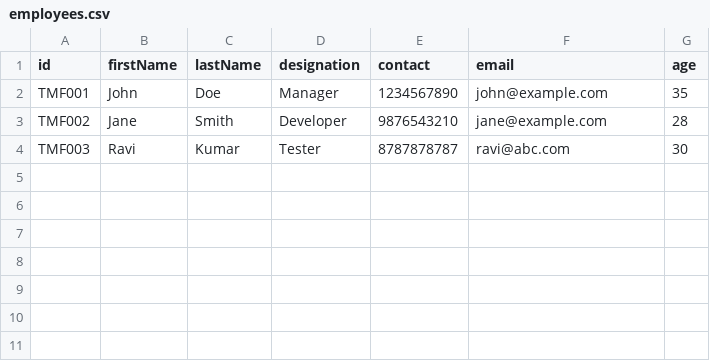
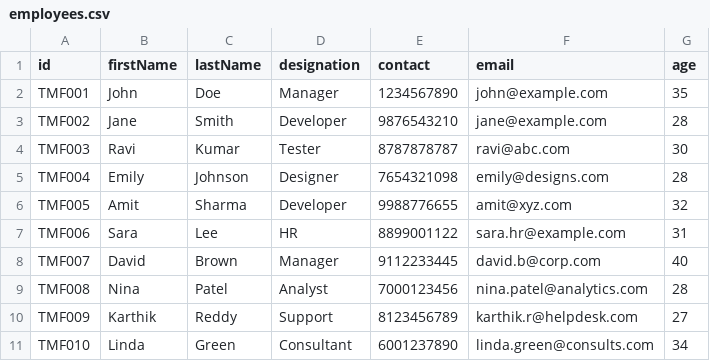
Before and after one commit to YallaJahnavi/9675_js, a CSV file: employees.csv, drawn as a sheet; the diff names each change by its address in the sheet, - before the commit and + after, or states it on an @@ line.

Commit message:
Update employees.csv

```diff
--- a/employees.csv
+++ b/employees.csv
+row 5: TMF004 | Emily | Johnson | Designer | 7654321098 | emily@designs.com | 28
+row 6: TMF005 | Amit | Sharma | Developer | 9988776655 | amit@xyz.com | 32
+row 7: TMF006 | Sara | Lee | HR | 8899001122 | sara.hr@example.com | 31
+row 8: TMF007 | David | Brown | Manager | 9112233445 | david.b@corp.com | 40
+row 9: TMF008 | Nina | Patel | Analyst | 7000123456 | nina.patel@analytics.com | 28
+row 10: TMF009 | Karthik | Reddy | Support | 8123456789 | karthik.r@helpdesk.com | 27
+row 11: TMF010 | Linda | Green | Consultant | 6001237890 | linda.green@consults.com | 34
```
